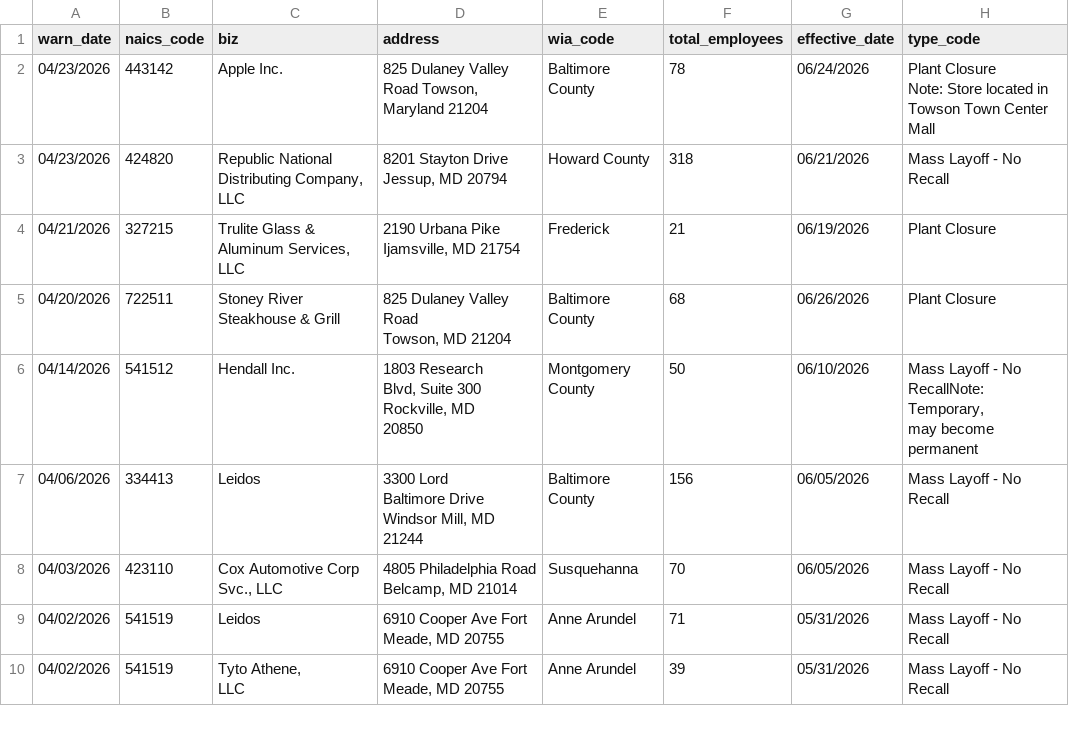
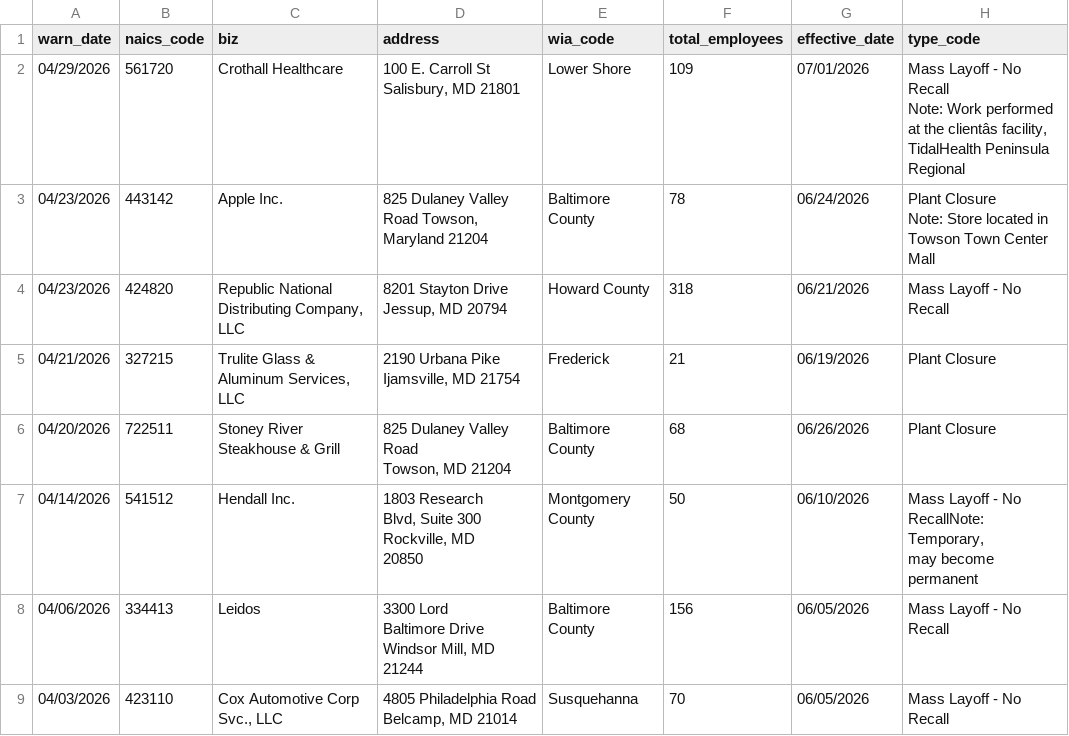
Before and after one commit to colleenodea/first-nicar-github-scraper, a CSV file: warn-data.csv, drawn as a sheet; only a part is shown; the shorter side is filled out with more unchanged rows; ↵ is a line break in a cell; the diff names each change by its address in the sheet, - before the commit and + after, or states it on an @@ line.

```diff
--- a/warn-data.csv
+++ b/warn-data.csv
+row 2: 04/29/2026 | 561720 | Crothall Healthcare | 100 E. Carroll St Salisbury, MD 21801 | Lower Shore | 109 | 07/01/2026 | Mass Layoff - No Recall ↵ Note: Work performed at the clientâs facility, TidalHealth Peninsula Regional
```
